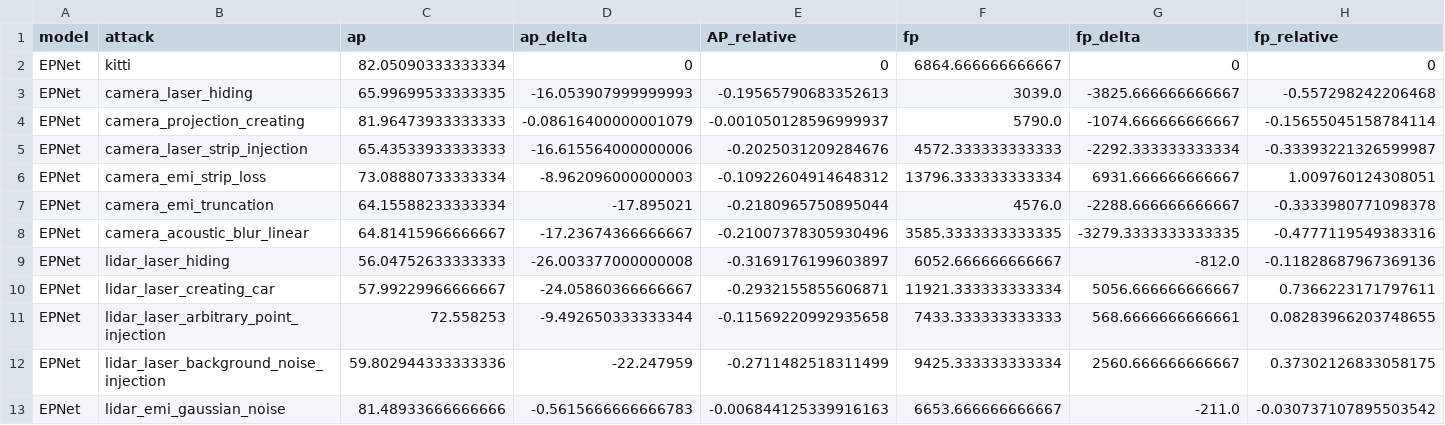
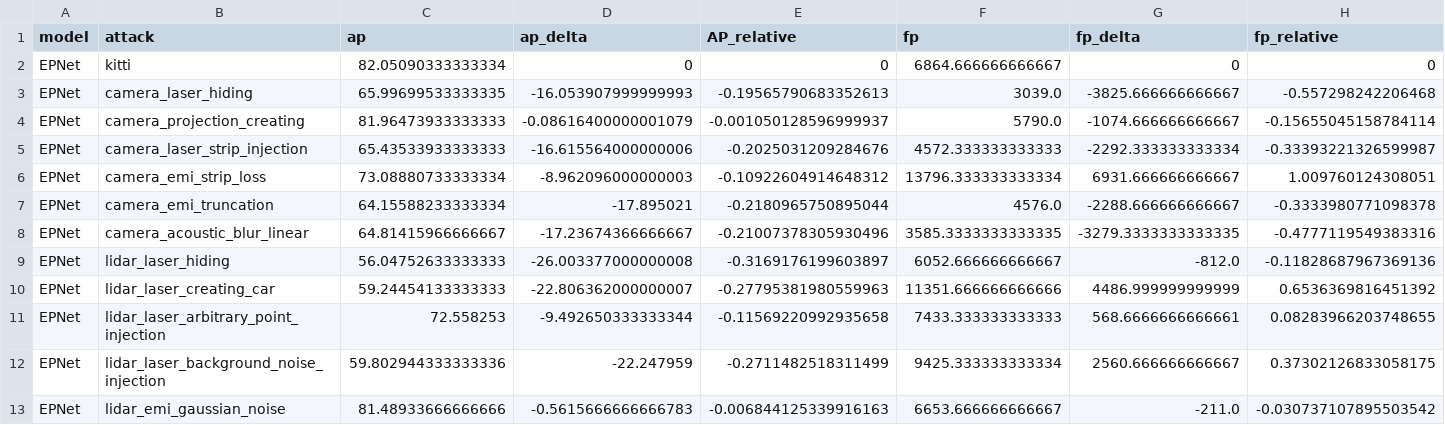
Before and after one commit to ZJUshine/sensorfusion, a CSV file: tools/AP/AP_val_average_EPNet.csv, drawn as a sheet; only a part is shown; the diff covers the shown part only; the diff names each change by its address in the sheet, - before the commit and + after, or states it on an @@ line.

```diff
--- a/tools/AP/AP_val_average_EPNet.csv
+++ b/tools/AP/AP_val_average_EPNet.csv
-C10 (ap): 57.99229966666667
+C10 (ap): 59.24454133333333
-D10 (ap_delta): -24.05860366666667
+D10 (ap_delta): -22.806362000000007
-E10 (AP_relative): -0.2932155855606871
+E10 (AP_relative): -0.27795381980559963
-F10 (fp): 11921.333333333334
+F10 (fp): 11351.666666666666
-G10 (fp_delta): 5056.666666666667
+G10 (fp_delta): 4486.999999999999
-H10 (fp_relative): 0.7366223171797611
+H10 (fp_relative): 0.6536369816451392
```
Also changed, not shown: 7 edited cells elsewhere in this file, tools/AP/AP_val_PP.csv, tools/AP/AP_val_VirConv-T.csv, 33 other files.
